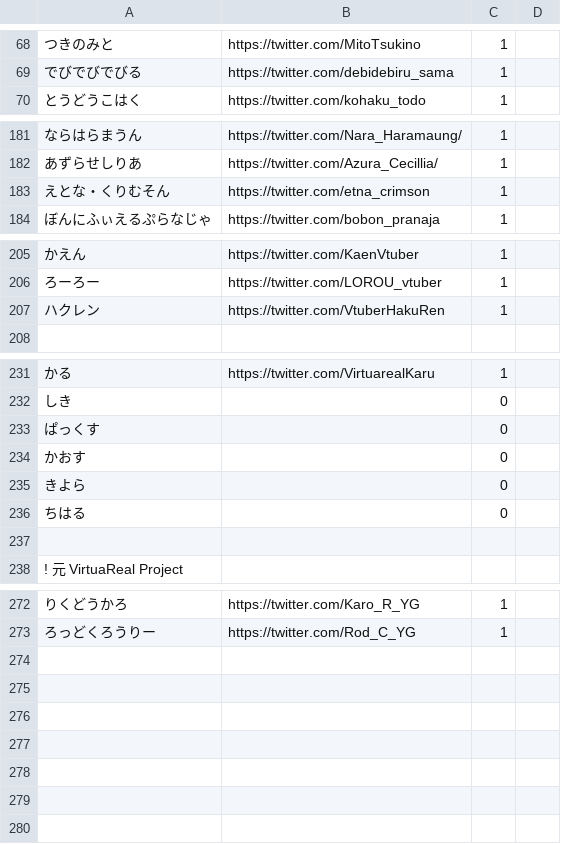
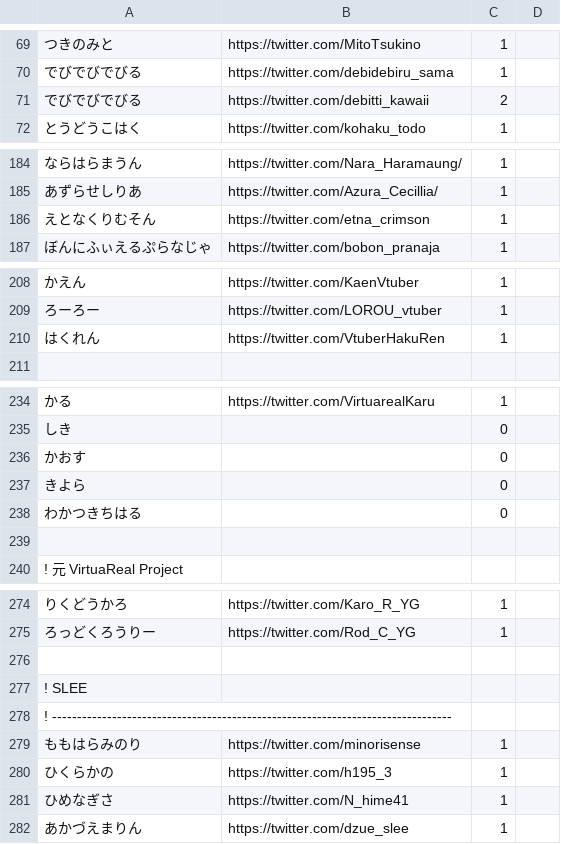
Before and after one commit to aods1004/my-dict, a TSV file: bin/nijisanji/data_raw/twitter.tsv, drawn as a sheet; only a part is shown, gaps mark what is left out; the diff covers the shown part only.

```diff
--- a/bin/nijisanji/data_raw/twitter.tsv
+++ b/bin/nijisanji/data_raw/twitter.tsv
@@ -69,2 +70,3 @@
 でびでびでびる	https://twitter.com/debidebiru_sama	1
+でびでびでびる	https://twitter.com/debitti_kawaii	2
 とうどうこはく	https://twitter.com/kohaku_todo	1
@@ -182,3 +185,3 @@
 あずらせしりあ	https://twitter.com/Azura_Cecillia/	1
-えとな・くりむそん	https://twitter.com/etna_crimson	1
+えとなくりむそん	https://twitter.com/etna_crimson	1
 ぼんにふぃえるぷらなじゃ	https://twitter.com/bobon_pranaja	1
@@ -206,3 +209,3 @@
 ろーろー	https://twitter.com/LOROU_vtuber	1
-ハクレン	https://twitter.com/VtuberHakuRen	1
+はくれん	https://twitter.com/VtuberHakuRen	1
 
@@ -232,6 +235,5 @@
 しき		0
-ぱっくす		0
 かおす		0
 きよら		0
-ちはる		0
+わかつきちはる		0
 
@@ -273 +275,8 @@
 ろっどくろうりー	https://twitter.com/Rod_C_YG	1
+
+! SLEE
+! --------------------------------------------------------------------------------
+ももはらみのり	https://twitter.com/minorisense	1
+ひくらかの	https://twitter.com/h195_3	1
+ひめなぎさ	https://twitter.com/N_hime41	1
+あかづえまりん	https://twitter.com/dzue_slee	1
```
Also changed, not shown: 5 added rows, 3 removed rows and 14 edited cells elsewhere in this file, bin/dict/data/SNS単語帳.tsv, bin/hatena_bookmark/data/一括登録.tsv, 25 other files.
